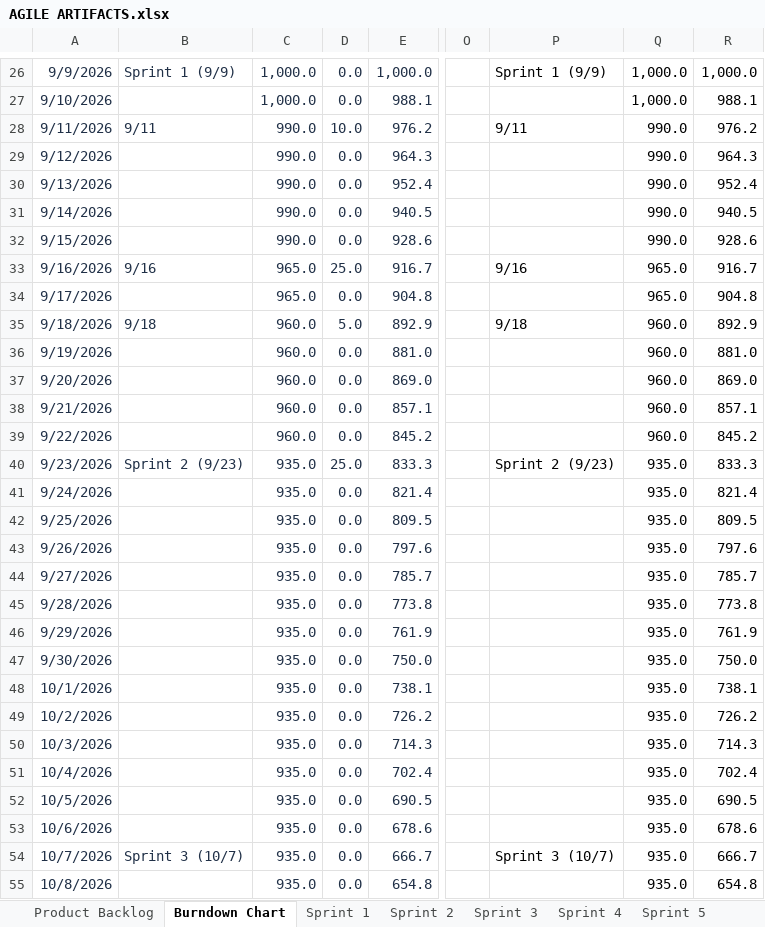
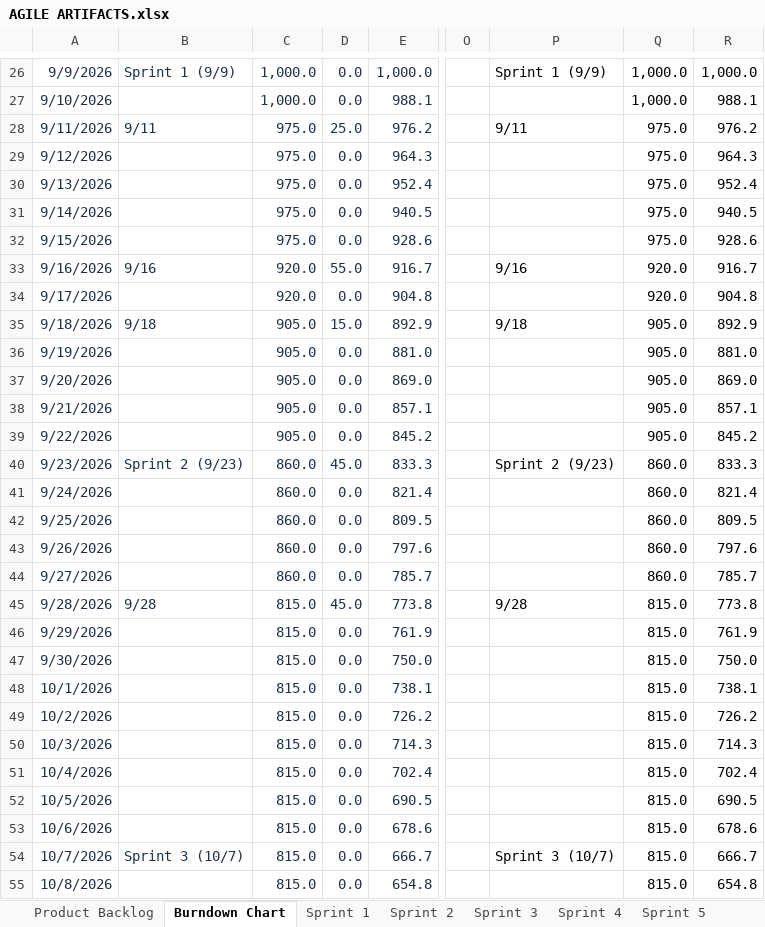
Before and after one commit to 423F26/project1, an Excel workbook: docs/agile/AGILE ARTIFACTS.xlsx, sheet Burndown Chart, drawn as a sheet; only a part is shown, gaps mark what is left out; values as stored, in another font and other column widths than the file's, no borders; charts and pictures not drawn; the diff covers the shown part only; the diff names each change by its address in the sheet, - before the commit and + after, or states it on an @@ line.

Commit message:
Add files via upload

```diff
--- a/docs/agile/AGILE ARTIFACTS.xlsx (sheet Burndown Chart)
+++ b/docs/agile/AGILE ARTIFACTS.xlsx (sheet Burndown Chart)
-C28:C32: 990.0
+C28:C32: 975.0
-D28: 10.0
+D28: 25.0
-Q28:Q32: 990.0
+Q28:Q32: 975.0
-C33:C34: 965.0
+C33:C34: 920.0
-D33: 25.0
+D33: 55.0
-Q33:Q34: 965.0
+Q33:Q34: 920.0
-C35:C39: 960.0
+C35:C39: 905.0
-D35: 5.0
+D35: 15.0
-Q35:Q39: 960.0
+Q35:Q39: 905.0
-C40:C44: 935.0
+C40:C44: 860.0
-D40: 25.0
+D40: 45.0
-Q40:Q44: 935.0
+Q40:Q44: 860.0
-B45: (empty)
+B45: 9/28
-C45:C55: 935.0
+C45:C55: 815.0
-D45: 0.0
+D45: 45.0
-P45: (empty)
+P45: 9/28
-Q45:Q55: 935.0
+Q45:Q55: 815.0
```
Also changed, not shown: 114 edited cells elsewhere in this sheet, sheet Product Backlog, sheet Sprint 2, sheet Sprint 1, hidden cells, charts or pictures.
